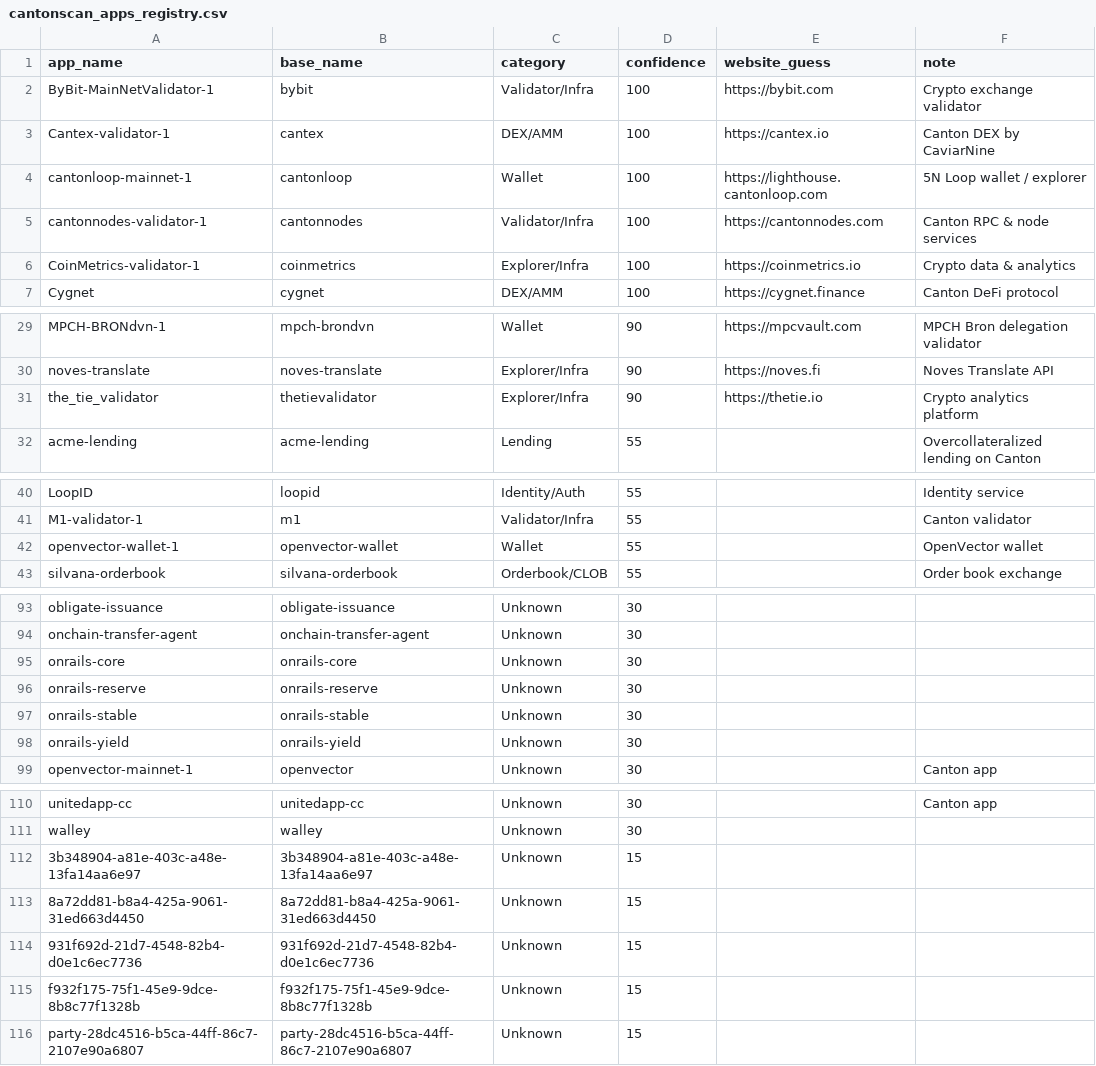
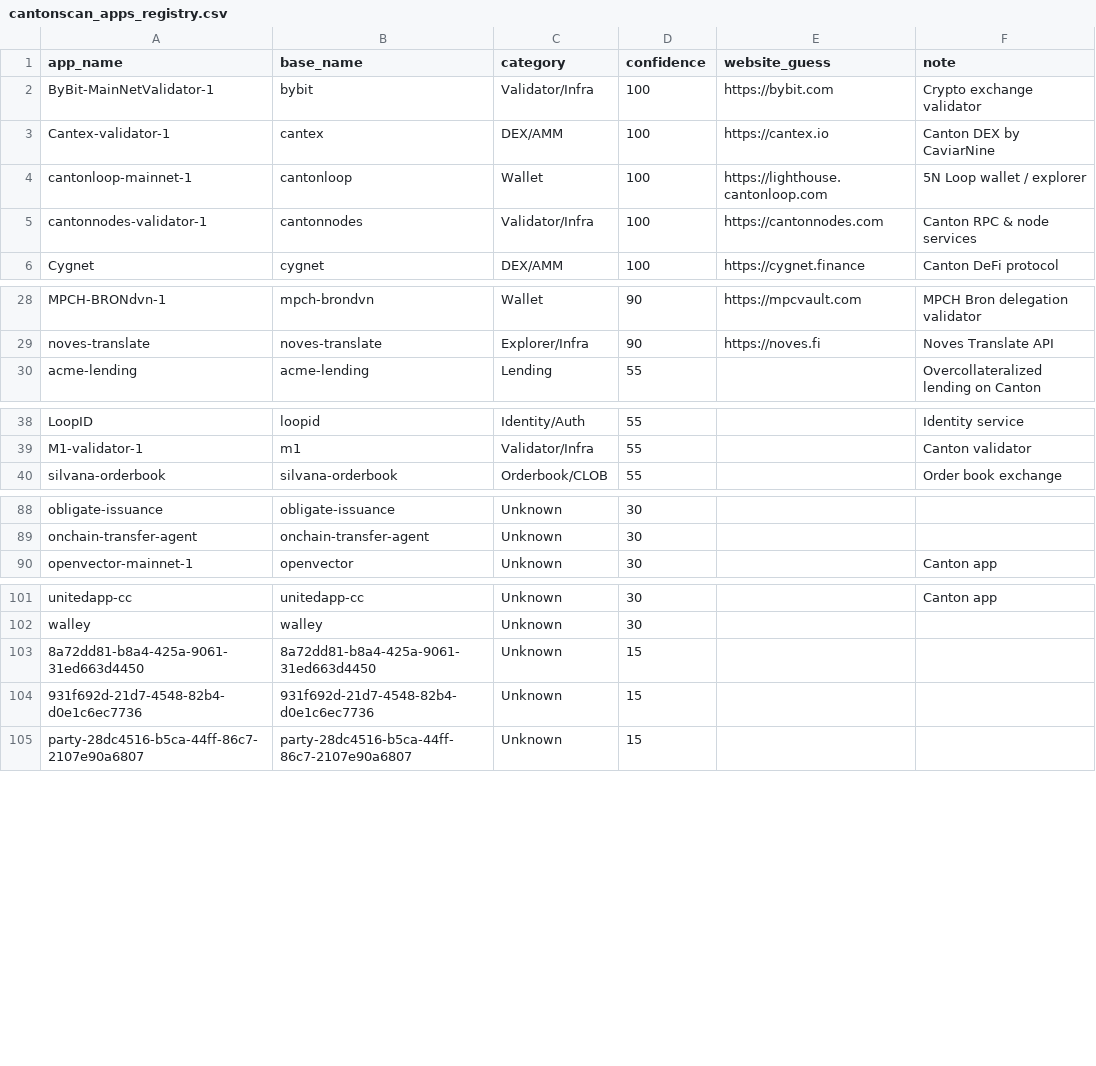
Before and after one commit to guelowrd/canton-ecosystem-dashboard, a CSV file: data/cantonscan_apps_registry.csv, drawn as a sheet; only a part is shown, gaps mark what is left out; the diff covers the shown part only.

```diff
--- a/data/cantonscan_apps_registry.csv
+++ b/data/cantonscan_apps_registry.csv
@@ -5,3 +5,2 @@ cantonloop-mainnet-1,cantonloop,Wallet,100,https://lighthouse.cantonloop.com,5N
 cantonnodes-validator-1,cantonnodes,Validator/Infra,100,https://cantonnodes.com,Canton RPC & node services
-CoinMetrics-validator-1,coinmetrics,Explorer/Infra,100,https://coinmetrics.io,Crypto data & analytics
 Cygnet,cygnet,DEX/AMM,100,https://cygnet.finance,Canton DeFi protocol
@@ -30,3 +29,2 @@ MPCH-BRONdvn-1,mpch-brondvn,Wallet,90,https://mpcvault.com,MPCH Bron delegation
 noves-translate,noves-translate,Explorer/Infra,90,https://noves.fi,Noves Translate API
-the_tie_validator,thetievalidator,Explorer/Infra,90,https://thetie.io,Crypto analytics platform
 acme-lending,acme-lending,Lending,55,,Overcollateralized lending on Canton
@@ -41,3 +39,2 @@ LoopID,loopid,Identity/Auth,55,,Identity service
 M1-validator-1,m1,Validator/Infra,55,,Canton validator
-openvector-wallet-1,openvector-wallet,Wallet,55,,OpenVector wallet
 silvana-orderbook,silvana-orderbook,Orderbook/CLOB,55,,Order book exchange
@@ -94,6 +89,2 @@ obligate-issuance,obligate-issuance,Unknown,30,,
 onchain-transfer-agent,onchain-transfer-agent,Unknown,30,,
-onrails-core,onrails-core,Unknown,30,,
-onrails-reserve,onrails-reserve,Unknown,30,,
-onrails-stable,onrails-stable,Unknown,30,,
-onrails-yield,onrails-yield,Unknown,30,,
 openvector-mainnet-1,openvector,Unknown,30,,Canton app
@@ -111,6 +102,4 @@ unitedapp-cc,unitedapp-cc,Unknown,30,,Canton app
 walley,walley,Unknown,30,,
-3b348904-a81e-403c-a48e-13fa14aa6e97,3b348904-a81e-403c-a48e-13fa14aa6e97,Unknown,15,,
 8a72dd81-b8a4-425a-9061-31ed663d4450,8a72dd81-b8a4-425a-9061-31ed663d4450,Unknown,15,,
 931f692d-21d7-4548-82b4-d0e1c6ec7736,931f692d-21d7-4548-82b4-d0e1c6ec7736,Unknown,15,,
-f932f175-75f1-45e9-9dce-8b8c77f1328b,f932f175-75f1-45e9-9dce-8b8c77f1328b,Unknown,15,,
 party-28dc4516-b5ca-44ff-86c7-2107e90a6807,party-28dc4516-b5ca-44ff-86c7-2107e90a6807,Unknown,15,,
```
Also changed, not shown: 2 removed rows elsewhere in this file, 5 other files.
